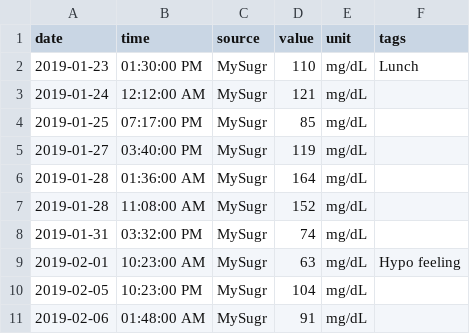
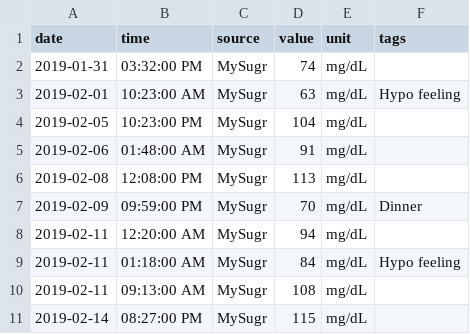
Before and after one commit to ex-nerd/ex-nerd.github.io, a CSV file: stats/meter_log.csv, drawn as a sheet; only a part is shown; the shorter side is filled out with more unchanged rows; the diff names each change by its address in the sheet, - before the commit and + after, or states it on an @@ line.

```diff
--- a/stats/meter_log.csv
+++ b/stats/meter_log.csv
-row 2: 2019-01-23 | 01:30:00 PM | MySugr | 110 | mg/dL | Lunch
-row 3: 2019-01-24 | 12:12:00 AM | MySugr | 121 | mg/dL
-row 4: 2019-01-25 | 07:17:00 PM | MySugr | 85 | mg/dL
-row 5: 2019-01-27 | 03:40:00 PM | MySugr | 119 | mg/dL
-row 6: 2019-01-28 | 01:36:00 AM | MySugr | 164 | mg/dL
-row 7: 2019-01-28 | 11:08:00 AM | MySugr | 152 | mg/dL
```
Also changed, not shown: 36 other files.
